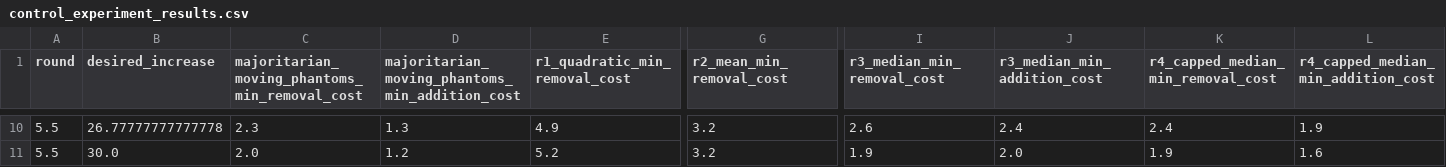
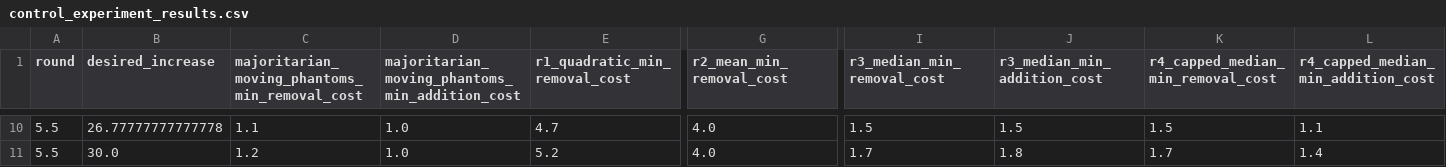
Before and after one commit to GovXS/Evaluating-Voting-Design-Tradeoffs-for-Retro-Funding, a CSV file: data/simulation_data/control_experiment_results.csv, drawn as a sheet; only a part is shown, gaps mark what is left out; the diff covers the shown part only; the diff names each change by its address in the sheet, - before the commit and + after, or states it on an @@ line.

```diff
--- a/data/simulation_data/control_experiment_results.csv
+++ b/data/simulation_data/control_experiment_results.csv
-C10: 2.3
+C10: 1.1
-D10: 1.3
+D10: 1.0
-E10 (r1_quadratic_min_removal_cost): 4.9
+E10 (r1_quadratic_min_removal_cost): 4.7
-G10:G11 (r2_mean_min_removal_cost): 3.2
+G10:G11 (r2_mean_min_removal_cost): 4.0
-I10 (r3_median_min_removal_cost): 2.6
+I10 (r3_median_min_removal_cost): 1.5
-J10 (r3_median_min_addition_cost): 2.4
+J10 (r3_median_min_addition_cost): 1.5
-K10: 2.4
+K10: 1.5
-L10: 1.9
+L10: 1.1
-C11: 2.0
+C11: 1.2
-D11: 1.2
+D11: 1.0
-I11 (r3_median_min_removal_cost): 1.9
+I11 (r3_median_min_removal_cost): 1.7
-J11 (r3_median_min_addition_cost): 2.0
+J11 (r3_median_min_addition_cost): 1.8
-K11: 1.9
+K11: 1.7
-L11: 1.6
+L11: 1.4
```
Also changed, not shown: 32 edited cells elsewhere in this file, data/simulation_data/allocation_df.csv, 7 other files.
